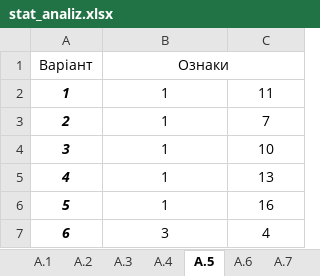
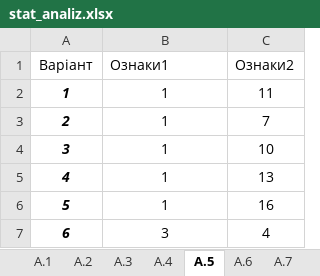
Before and after one commit to LeaveMyYard/MSA-Generator, an Excel workbook: data/stat_analiz.xlsx, sheet А.5, drawn as a sheet; only a part is shown; values as stored, in another font and other column widths than the file's, no borders; the diff names each change by its address in the sheet, - before the commit and + after, or states it on an @@ line.

```diff
--- a/data/stat_analiz.xlsx (sheet А.5)
+++ b/data/stat_analiz.xlsx (sheet А.5)
-B1: Ознаки
+B1: Ознаки1
-B1 alignment: center
+B1 alignment: left
-B1:C1 merged
-C1: (empty)
+C1: Ознаки2
```
Also changed, not shown: 3 other files.
